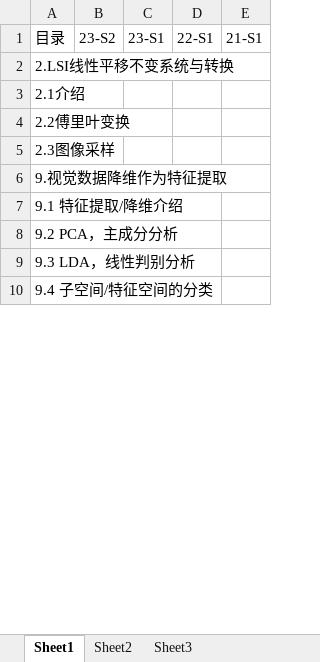
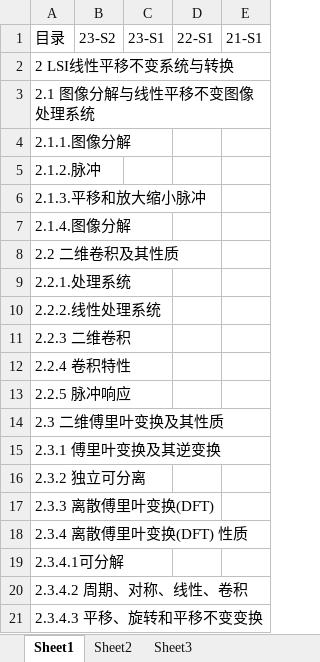
Before and after one commit to freshman2233/EE6222-Machine-Vison, an Excel workbook: 3.Understand/EE6222-热门考点分析.xlsx, sheet Sheet1, drawn as a sheet; only a part is shown; the shorter side is filled out with more unchanged rows; values as stored, in another font and other column widths than the file's, no cell formats; the diff covers the shown part only; the diff names each change by its address in the sheet, - before the commit and + after, or states it on an @@ line.

```diff
--- a/3.Understand/EE6222-热门考点分析.xlsx (sheet Sheet1)
+++ b/3.Understand/EE6222-热门考点分析.xlsx (sheet Sheet1)
-A2: 2.LSI线性平移不变系统与转换
+A2: 2 LSI线性平移不变系统与转换
-A3: 2.1介绍
+A3: 2.1 图像分解与线性平移不变图像处理系统
-A4: 2.2傅里叶变换
+A4: 2.1.1.图像分解
-A5: 2.3图像采样
+A5: 2.1.2.脉冲
-A6: 9.视觉数据降维作为特征提取
+A6: 2.1.3.平移和放大缩小脉冲
+row 7: 2.1.4.图像分解
+row 8: 2.2 二维卷积及其性质
+row 9: 2.2.1.处理系统
+row 10: 2.2.2.线性处理系统
+row 11: 2.2.3 二维卷积
+row 12: 2.2.4 卷积特性
+row 13: 2.2.5 脉冲响应
+row 14: 2.3 二维傅里叶变换及其性质
+row 15: 2.3.1 傅里叶变换及其逆变换
+row 16: 2.3.2 独立可分离
+row 17: 2.3.3 离散傅里叶变换(DFT)
+row 18: 2.3.4 离散傅里叶变换(DFT) 性质
+row 19: 2.3.4.1可分解
+row 20: 2.3.4.2 周期、对称、线性、卷积
+row 21: 2.3.4.3 平移、旋转和平移不变变换
```
Also changed, not shown: 96 added rows and 10 edited cells elsewhere in this sheet, cell formats, 3 other files.
